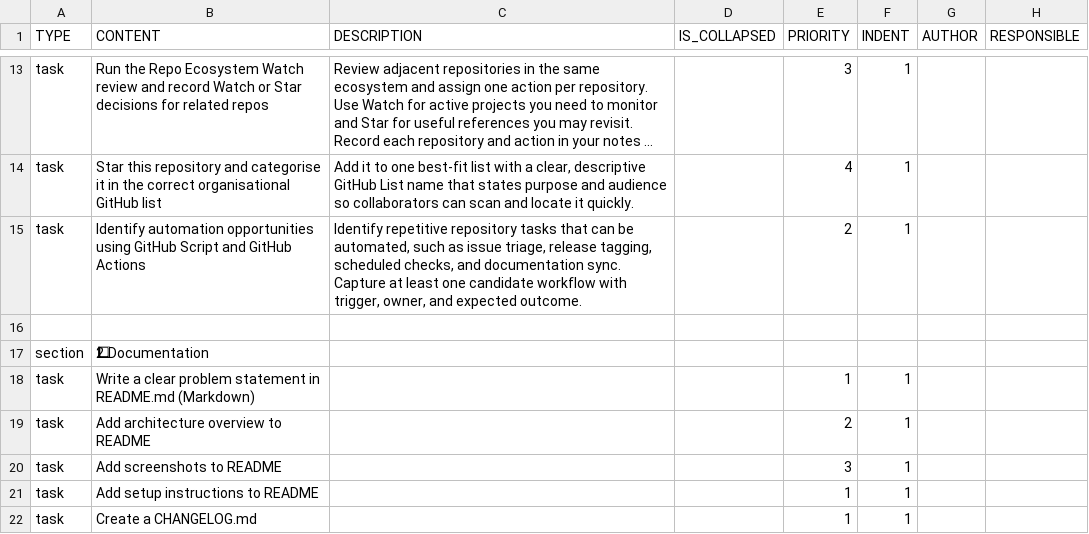
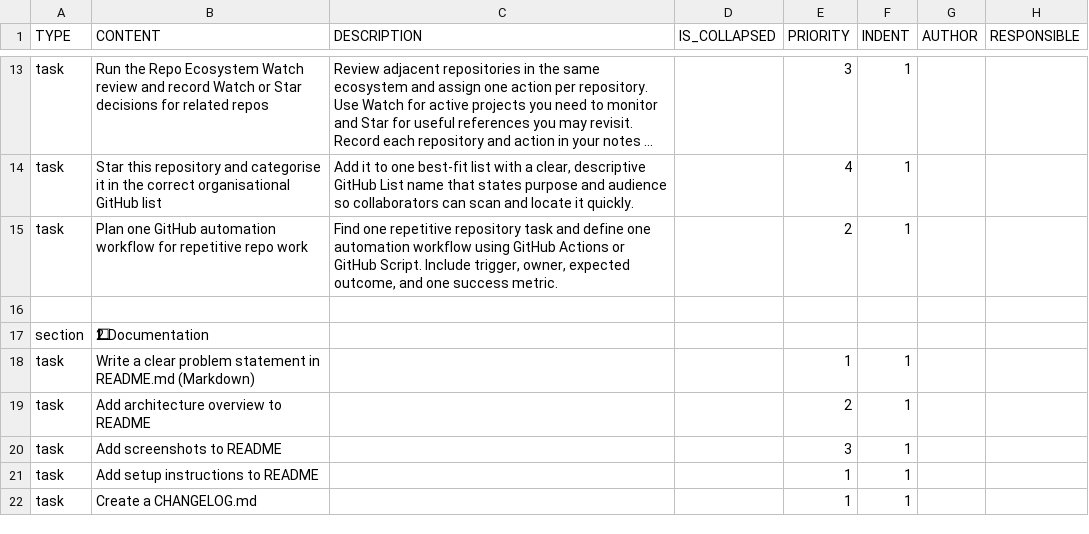
Before and after one commit to colin-gourlay/todoist-playbook, a CSV file: csv-templates/github/github-repo-spin-up/template.csv, drawn as a sheet; only a part is shown, gaps mark what is left out; long unchanged cells end in …; the diff names each change by its address in the sheet, - before the commit and + after, or states it on an @@ line.

Commit message:
fix: improve automation planning task wording (#657)

```diff
--- a/csv-templates/github/github-repo-spin-up/template.csv
+++ b/csv-templates/github/github-repo-spin-up/template.csv
-B15 (CONTENT): Identify automation opportunities using GitHub Script and GitHub Actions
+B15 (CONTENT): Plan one GitHub automation workflow for repetitive repo work
-C15 (DESCRIPTION): Identify repetitive repository tasks that can be automated, such as issue triage, release tagging, scheduled checks, and documentation sync. Capture at least one candidate workflow with trigger, owner, and expected outcome.
+C15 (DESCRIPTION): Find one repetitive repository task and define one automation workflow using GitHub Actions or GitHub Script. Include trigger, owner, expected outcome, and one success metric.
```
